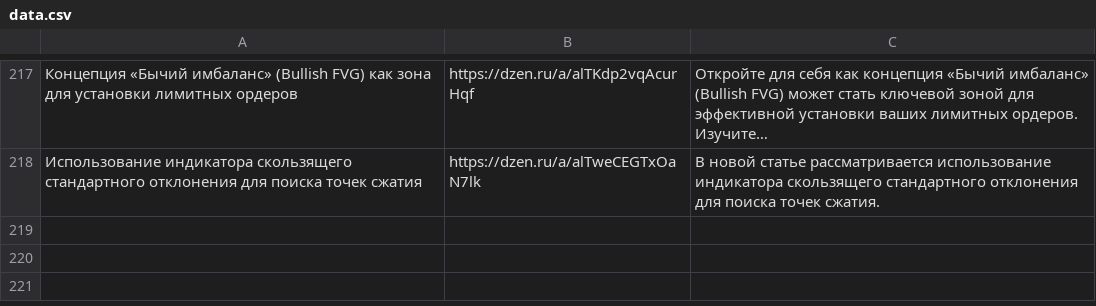
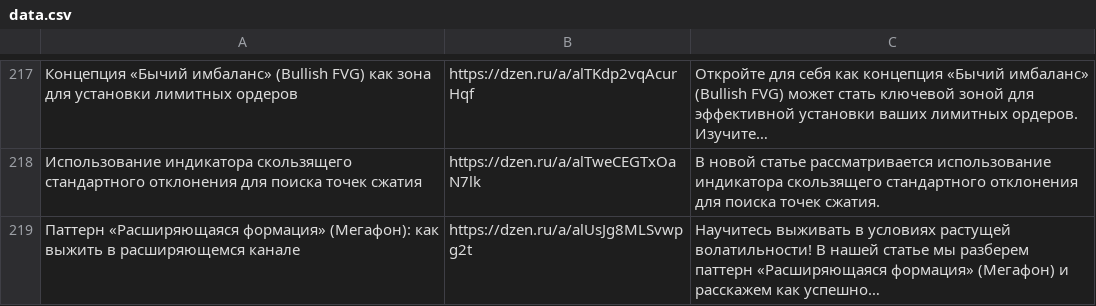
Before and after one commit to stolzmain/zen-auto-site, a CSV file: data.csv, drawn as a sheet; only a part is shown, gaps mark what is left out; the diff names each change by its address in the sheet, - before the commit and + after, or states it on an @@ line.

Commit message:
Обновление data.csv

```diff
--- a/data.csv
+++ b/data.csv
+row 219: Паттерн «Расширяющаяся формация» (Мегафон): как выжить в расширяющемся канале | https://dzen.ru/a/alUsJg8MLSvwpg2t | Научитесь выживать в условиях растущей волатильности! В нашей статье мы разберем паттерн «Расширяющаяся формация» (Мегафон) и расскажем как успешно…
```
